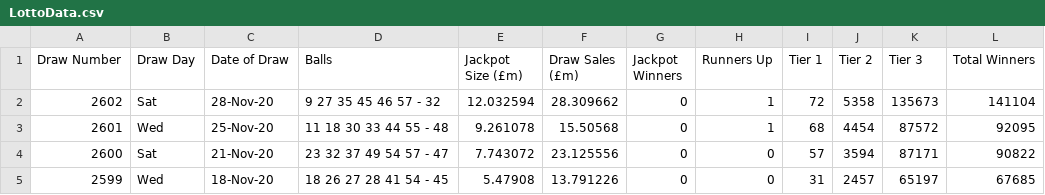
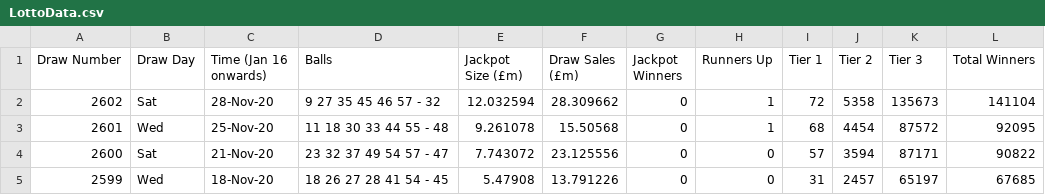
Before and after one commit to chalKlin/DataVis-proj-data, a CSV file: LottoData.csv, drawn as a sheet; only a part is shown.

Commit message:
Column header updates

```diff
--- a/LottoData.csv
+++ b/LottoData.csv
@@ -1,2 +1,2 @@
-Draw Number,Draw Day,Date of Draw,Balls,Jackpot Size (£m),Draw Sales (£m),Jackpot Winners,Runners Up,Tier 1,Tier 2,Tier 3,Total Winners
+Draw Number,Draw Day,Time (Jan 16 onwards),Balls,Jackpot Size (£m),Draw Sales (£m),Jackpot Winners,Runners Up,Tier 1,Tier 2,Tier 3,Total Winners
 2602,Sat,28-Nov-20,9  27  35  45  46  57  -  32,12.032594,28.309662,0,1,72,5358,135673,141104
```
